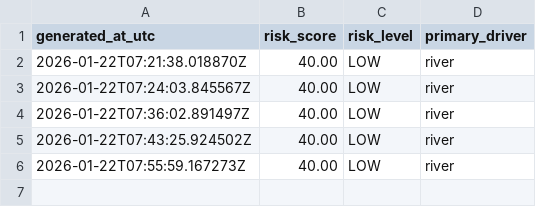
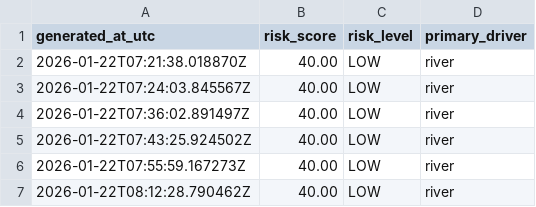
Before and after one commit to brpahari/US-Inland-Supply-Chain-Tracking, a CSV file: data/history/risk_daily.csv, drawn as a sheet.

```diff
--- a/data/history/risk_daily.csv
+++ b/data/history/risk_daily.csv
@@ -6 +6,2 @@ generated_at_utc,risk_score,risk_level,primary_driver
 2026-01-22T07:55:59.167273Z,40.00,LOW,river
+2026-01-22T08:12:28.790462Z,40.00,LOW,river
```
Also changed, not shown: 2 other files.
